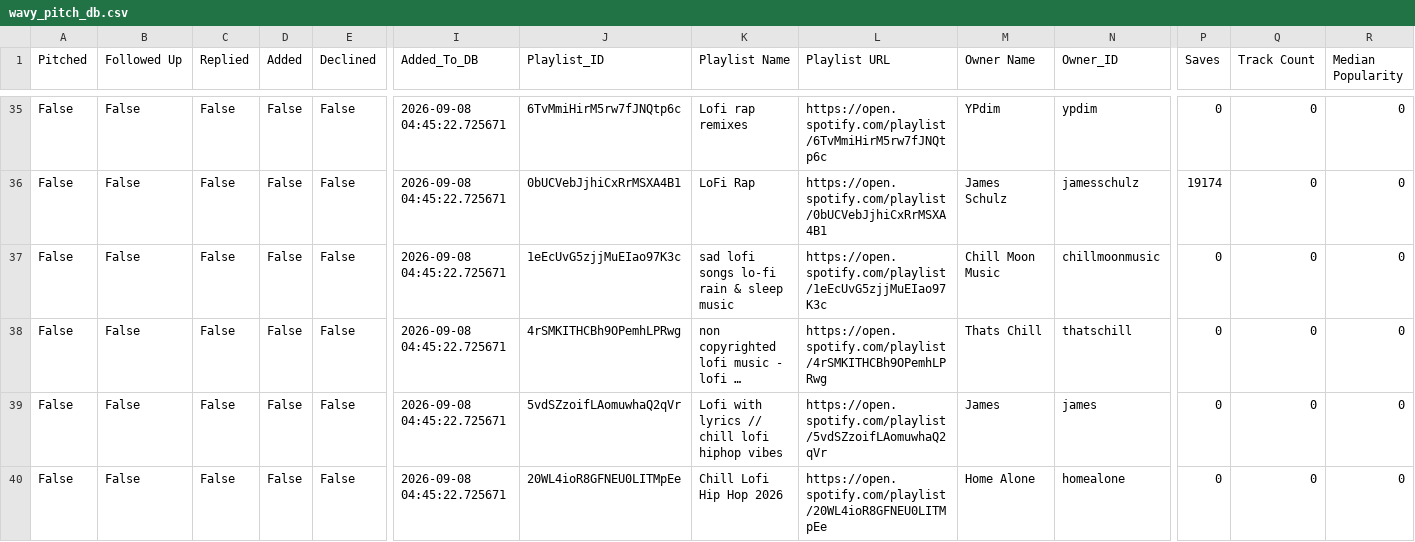
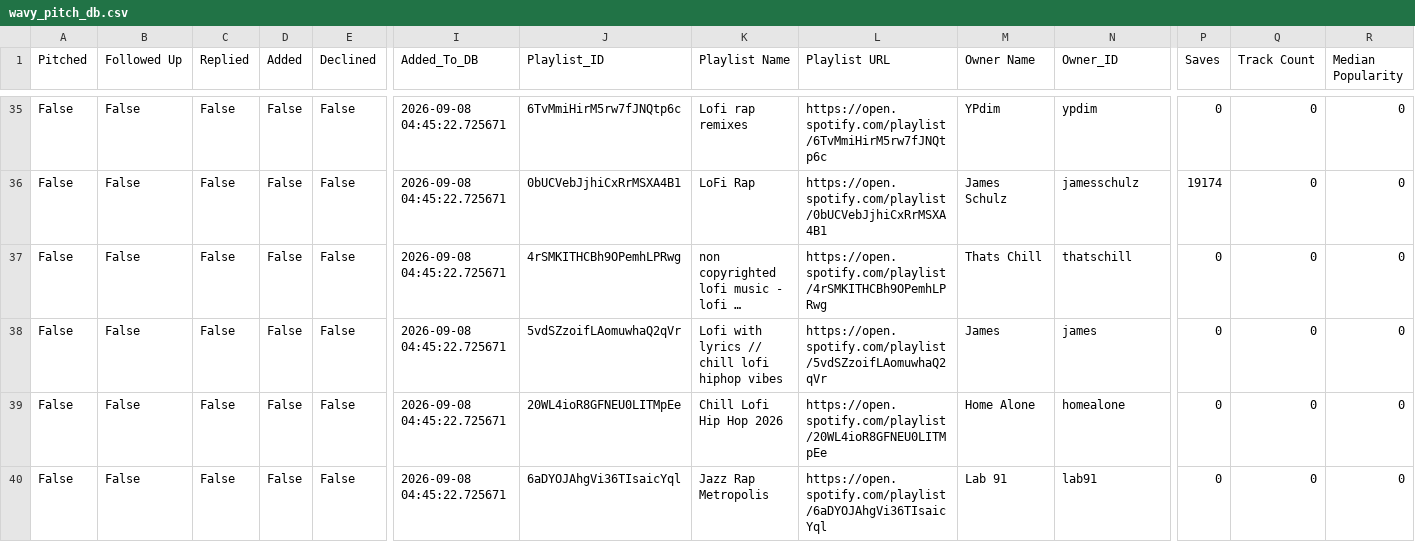
Before and after one commit to alexsamey95/wavypitch, a CSV file: wavy_pitch_db.csv, drawn as a sheet; only a part is shown, gaps mark what is left out; the shorter side is filled out with more unchanged rows; long unchanged cells end in …; rows hold the shown columns only; the diff names each change by its address in the sheet, - before the commit and + after, or states it on an @@ line.

Commit message:
wavy pitch data: update wavy_pitch_db.csv

```diff
--- a/wavy_pitch_db.csv
+++ b/wavy_pitch_db.csv
-row 37: False | False | False | False | False | 2026-09-08 04:45:22.725671 | 1eEcUvG5zjjMuEIao97K3c | sad lofi songs lo-fi rain & sleep music | https://open.spotify.com/playlist/1eEcUvG5zjjMuEIao97K3c | Chill Moon Music | chillmoonmusic | 0 | 0 | 0
```
